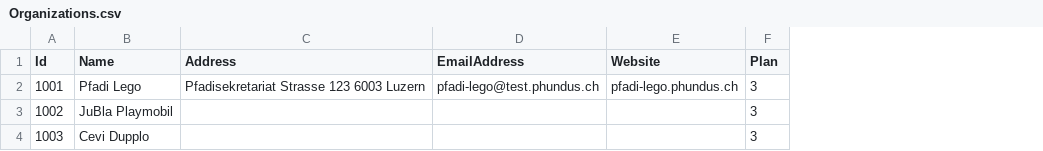
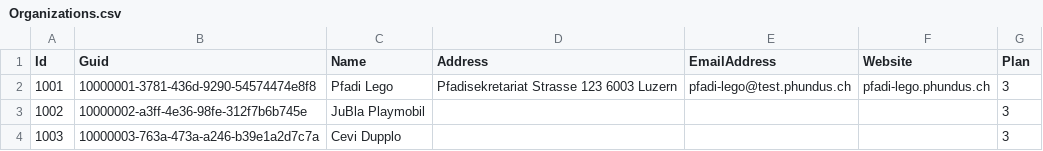
Before and after one commit to indr/phundus-api, a CSV file: src/phiNdus.fundus.Web/App_Data/Seeds/Organizations.csv, drawn as a sheet; the diff names each change by its address in the sheet, - before the commit and + after, or states it on an @@ line.

```diff
--- a/src/phiNdus.fundus.Web/App_Data/Seeds/Organizations.csv
+++ b/src/phiNdus.fundus.Web/App_Data/Seeds/Organizations.csv
+column B (Guid), rows 2-4: 10000001-3781-436d-9290-54574474e8f8 | 10000002-a3ff-4e36-98fe-312f7b6b745e | 10000003-763a-473a-a246-b39e1a2d7c7a
```
Also changed, not shown: src/phiNdus.fundus.Web/App_Data/Seeds/Articles.csv, 12 other files.
